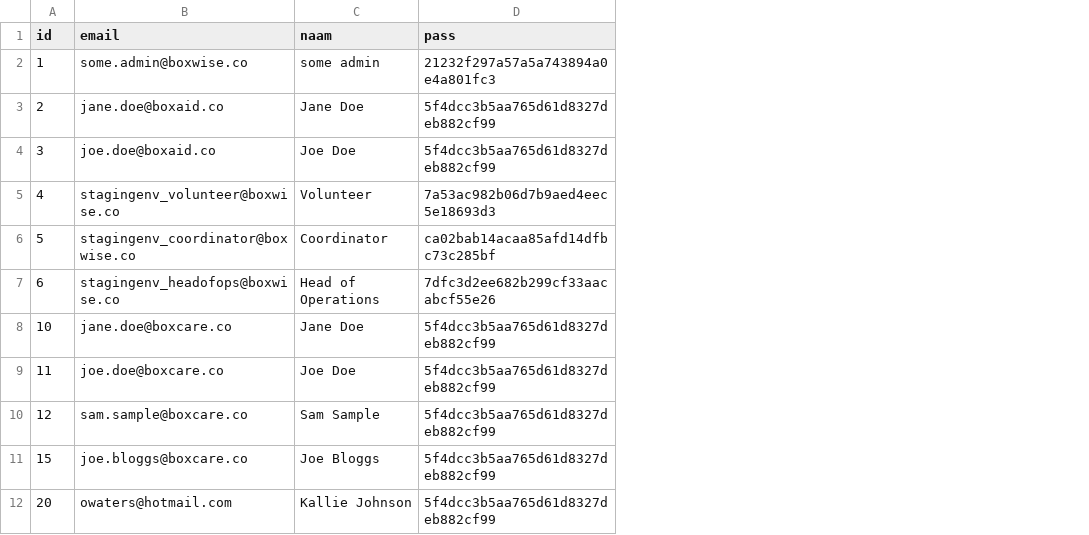
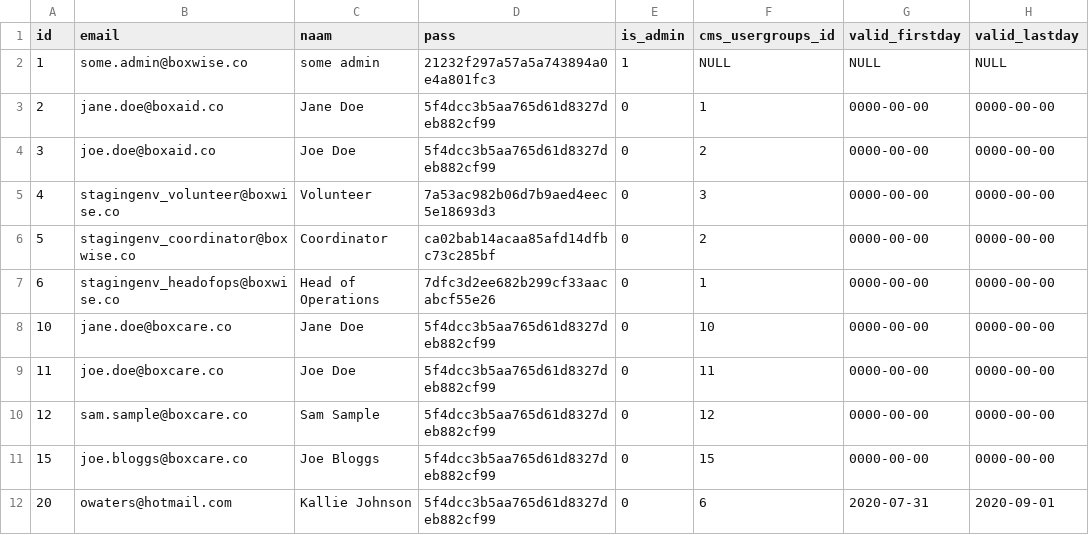
Before and after one commit to boxwise/dropapp, a CSV file: db/auth0/users.csv, drawn as a sheet; only a part is shown; the diff names each change by its address in the sheet, - before the commit and + after, or states it on an @@ line.

Commit message:
Add access data to auth0

```diff
--- a/db/auth0/users.csv
+++ b/db/auth0/users.csv
+column E (is_admin), rows 2-12: 1 | 0 | 0 | 0 | 0 | 0 | 0 | 0 | 0 | 0 | 0
+column F (cms_usergroups_id), rows 2-12: NULL | 1 | 2 | 3 | 2 | 1 | 10 | 11 | 12 | 15 | 6
+column G (valid_firstday), rows 2-12: NULL | 0000-00-00 | 0000-00-00 | 0000-00-00 | 0000-00-00 | 0000-00-00 | 0000-00-00 | 0000-00-00 | 0000-00-00 | 0000-00-00 | 2020-07-31
+column H (valid_lastday), rows 2-12: NULL | 0000-00-00 | 0000-00-00 | 0000-00-00 | 0000-00-00 | 0000-00-00 | 0000-00-00 | 0000-00-00 | 0000-00-00 | 0000-00-00 | 2020-09-01
```
Also changed, not shown: 3 other files.
